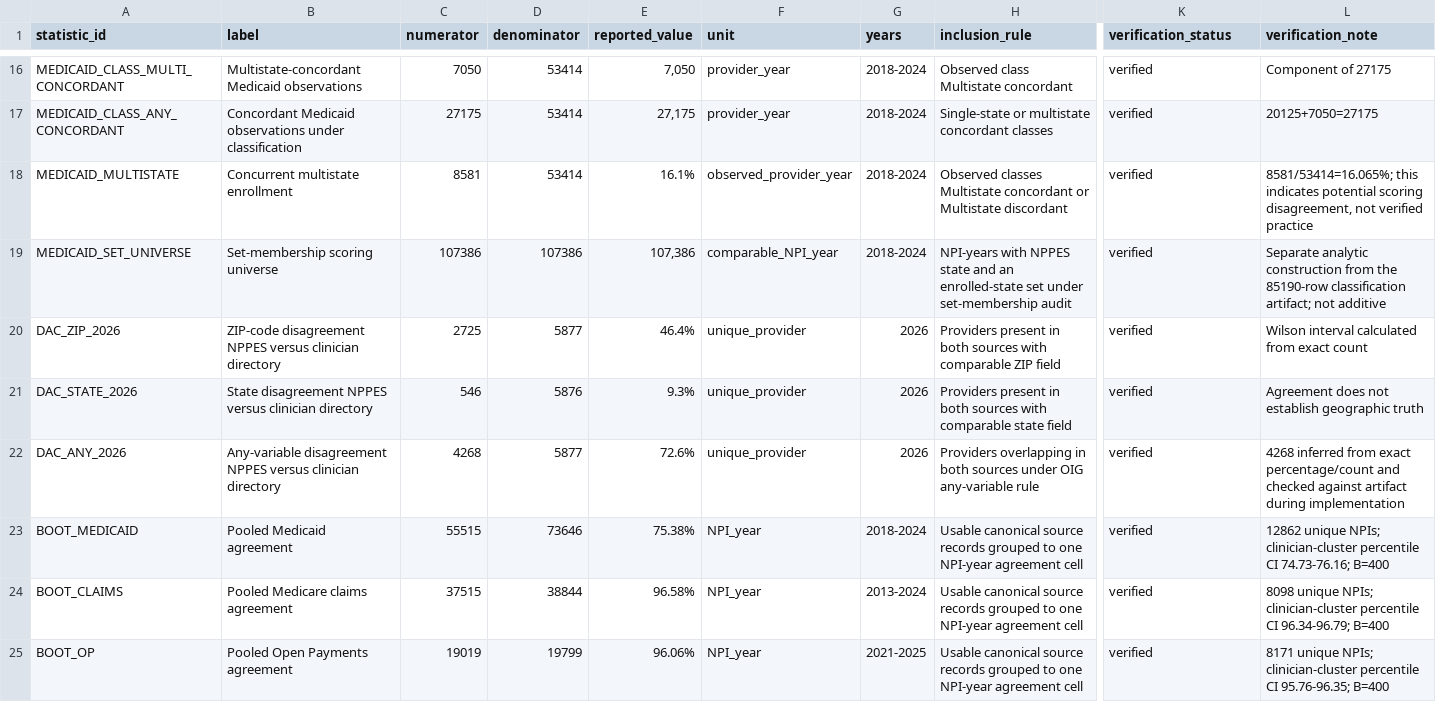
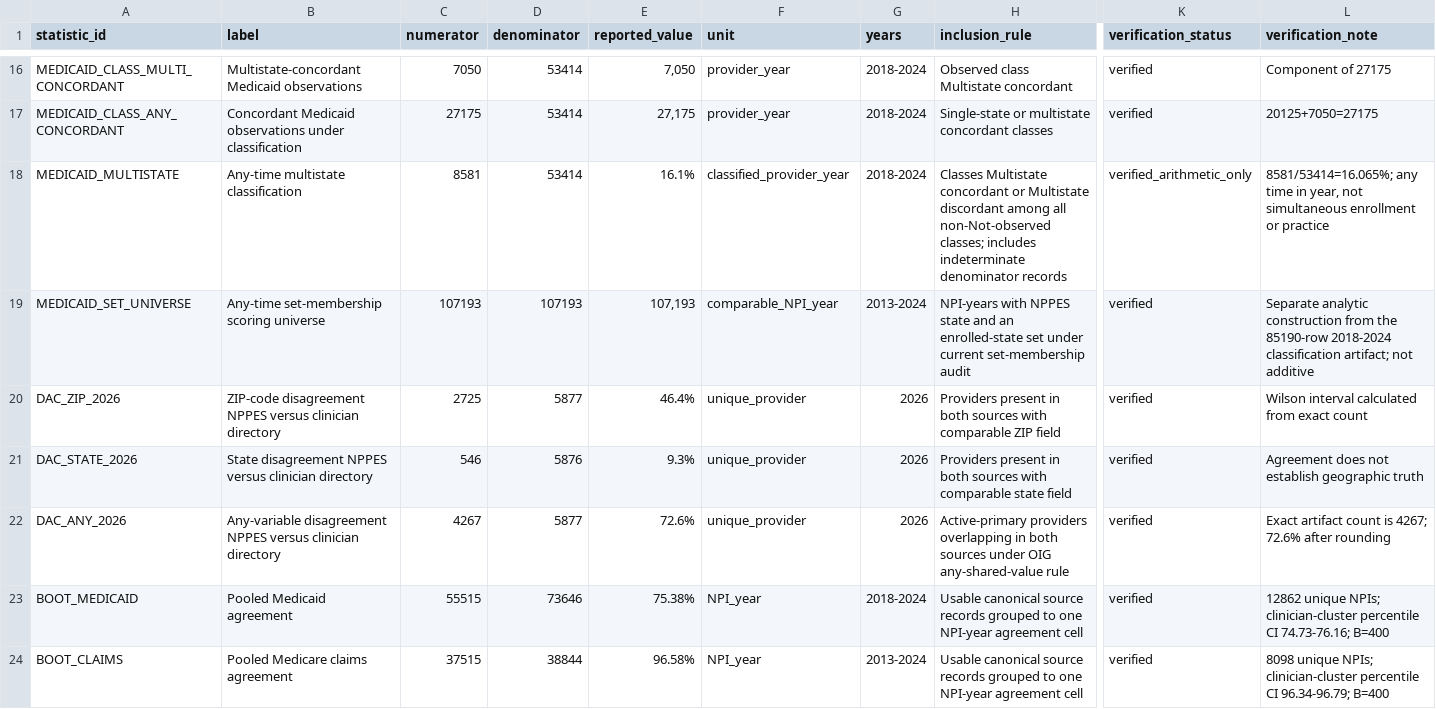
Before and after one commit to mufflyt/midwifery, a CSV file: review/denominator_ledger.csv, drawn as a sheet; only a part is shown, gaps mark what is left out; the shorter side is filled out with more unchanged rows; the diff covers the shown part only; the diff names each change by its address in the sheet, - before the commit and + after, or states it on an @@ line.

```diff
--- a/review/denominator_ledger.csv
+++ b/review/denominator_ledger.csv
-B18 (label): Concurrent multistate enrollment
+B18 (label): Any-time multistate classification
-F18 (unit): observed_provider_year
+F18 (unit): classified_provider_year
-H18 (inclusion_rule): Observed classes Multistate concordant or Multistate discordant
+H18 (inclusion_rule): Classes Multistate concordant or Multistate discordant among all non-Not-observed classes; includes indeterminate denominator records
-K18 (verification_status): verified
+K18 (verification_status): verified_arithmetic_only
-L18 (verification_note): 8581/53414=16.065%; this indicates potential scoring disagreement, not verified practice
+L18 (verification_note): 8581/53414=16.065%; any time in year, not simultaneous enrollment or practice
-B19 (label): Set-membership scoring universe
+B19 (label): Any-time set-membership scoring universe
-C19 (numerator): 107386
+C19 (numerator): 107193
-D19 (denominator): 107386
+D19 (denominator): 107193
-E19 (reported_value): 107,386
+E19 (reported_value): 107,193
-G19 (years): 2018-2024
+G19 (years): 2013-2024
-H19 (inclusion_rule): …set under set-membership audit
+H19 (inclusion_rule): …set under current set-membership audit
-L19 (verification_note): …the 85190-row classification artifact;…
+L19 (verification_note): …the 85190-row 2018-2024 classification artifact;…
-C22 (numerator): 4268
+C22 (numerator): 4267
-H22 (inclusion_rule): Providers overlapping in both sources under OIG any-variable rule
+H22 (inclusion_rule): Active-primary providers overlapping in both sources under OIG any-shared-value rule
-L22 (verification_note): 4268 inferred from exact percentage/count and checked against artifact during implementation
+L22 (verification_note): Exact artifact count is 4267; 72.6% after rounding
```
Also changed, not shown: 19 edited cells elsewhere in this file, review/claim_evidence_matrix.csv, review/manuscript_findings_ledger.csv, 11 other files.
